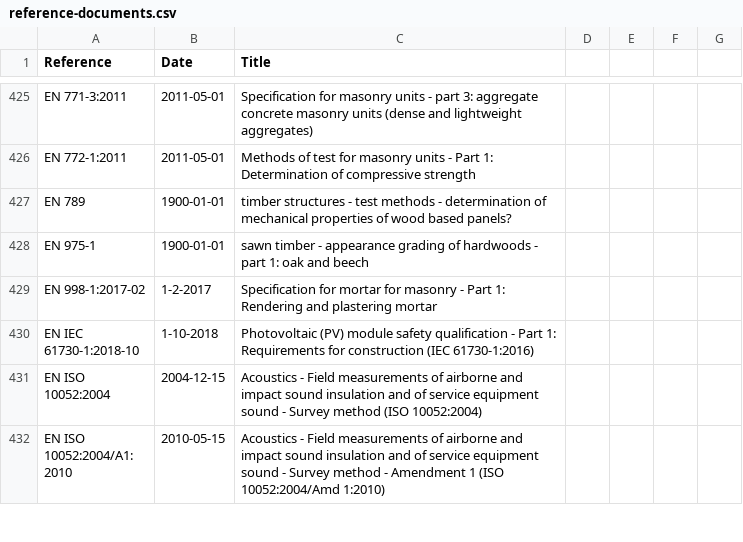
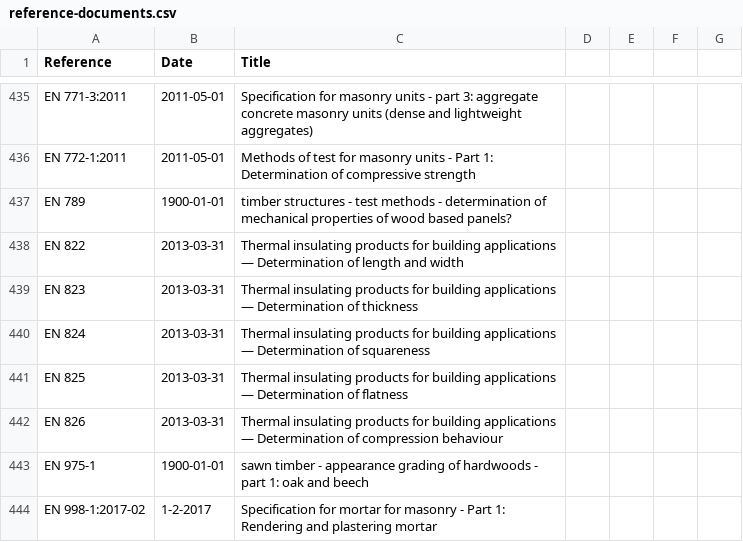
Before and after one commit to buildingSMART/bSDD, a CSV file: DataFiles/reference-documents.csv, drawn as a sheet; only a part is shown, gaps mark what is left out; the shorter side is filled out with more unchanged rows; the diff covers the shown part only; the diff names each change by its address in the sheet, - before the commit and + after, or states it on an @@ line.

Commit message:
add missing documents

```diff
--- a/DataFiles/reference-documents.csv
+++ b/DataFiles/reference-documents.csv
+row 438: EN 822 | 2013-03-31 | Thermal insulating products for building applications — Determination of length and width
+row 439: EN 823 | 2013-03-31 | Thermal insulating products for building applications — Determination of thickness
+row 440: EN 824 | 2013-03-31 | Thermal insulating products for building applications — Determination of squareness
+row 441: EN 825 | 2013-03-31 | Thermal insulating products for building applications — Determination of flatness
+row 442: EN 826 | 2013-03-31 | Thermal insulating products for building applications — Determination of compression behaviour
```
Also changed, not shown: 12 added rows elsewhere in this file.
